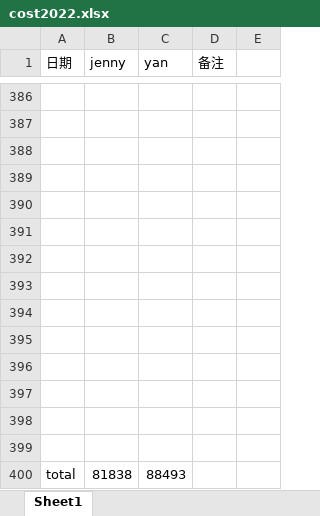
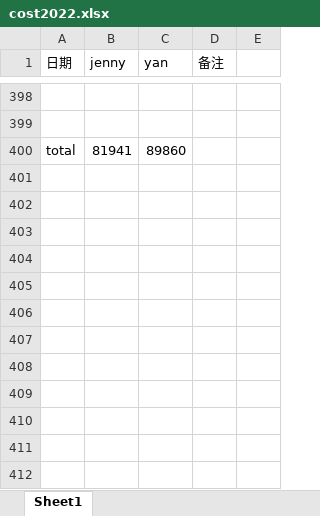
Before and after one commit to yanhuanwang/cost2022, an Excel workbook: cost2022.xlsx, sheet Sheet1, drawn as a sheet; only a part is shown, gaps mark what is left out; values as stored, in another font and other column widths than the file's, no borders; removed rows and columns are numbered as before the commit, all else as after; the diff covers the shown part only; the diff names each change by its address in the sheet, - before the commit and + after, or states it on an @@ line.

```diff
--- a/cost2022.xlsx (sheet Sheet1)
+++ b/cost2022.xlsx (sheet Sheet1)
-row 388: (empty)
-row 389: (empty)
-row 390: (empty)
-row 391: (empty)
-row 392: (empty)
-row 393: (empty)
-row 394: (empty)
-row 395: (empty)
-row 396: (empty)
-row 397: (empty)
-row 398: (empty)
-row 399: (empty)
-B400 (jenny): 81838
+B400 (jenny): 81941
-C400 (yan): 88493
+C400 (yan): 89860
```
Also changed, not shown: 12 added rows elsewhere in this sheet.
